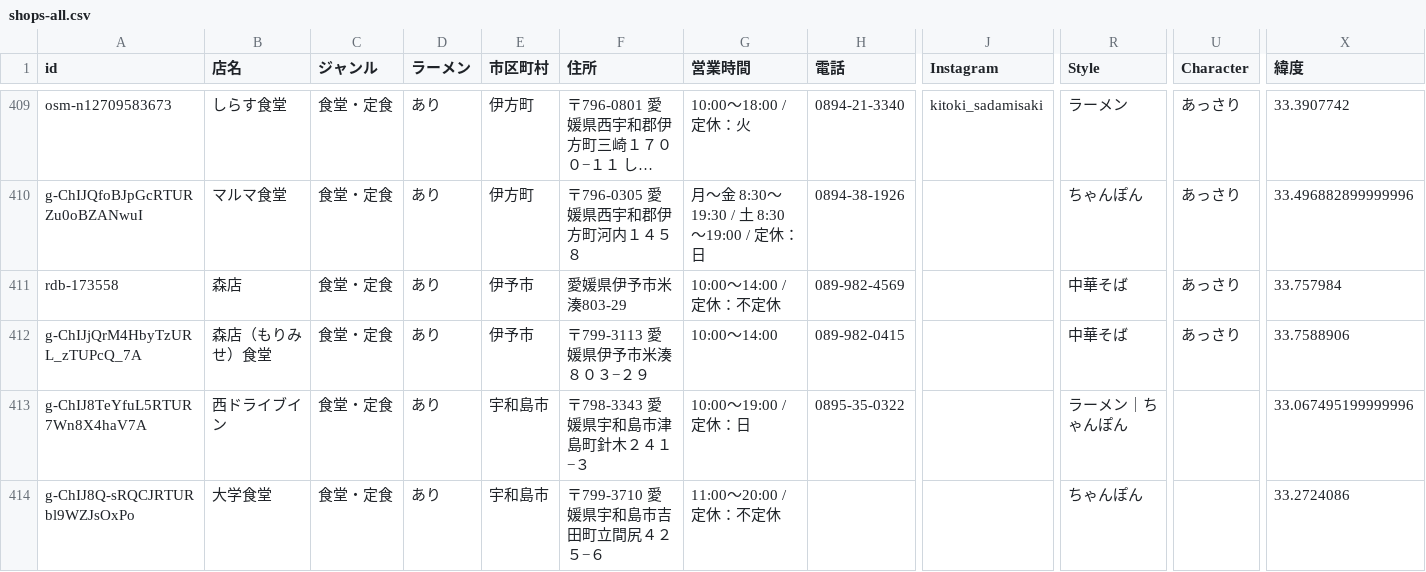
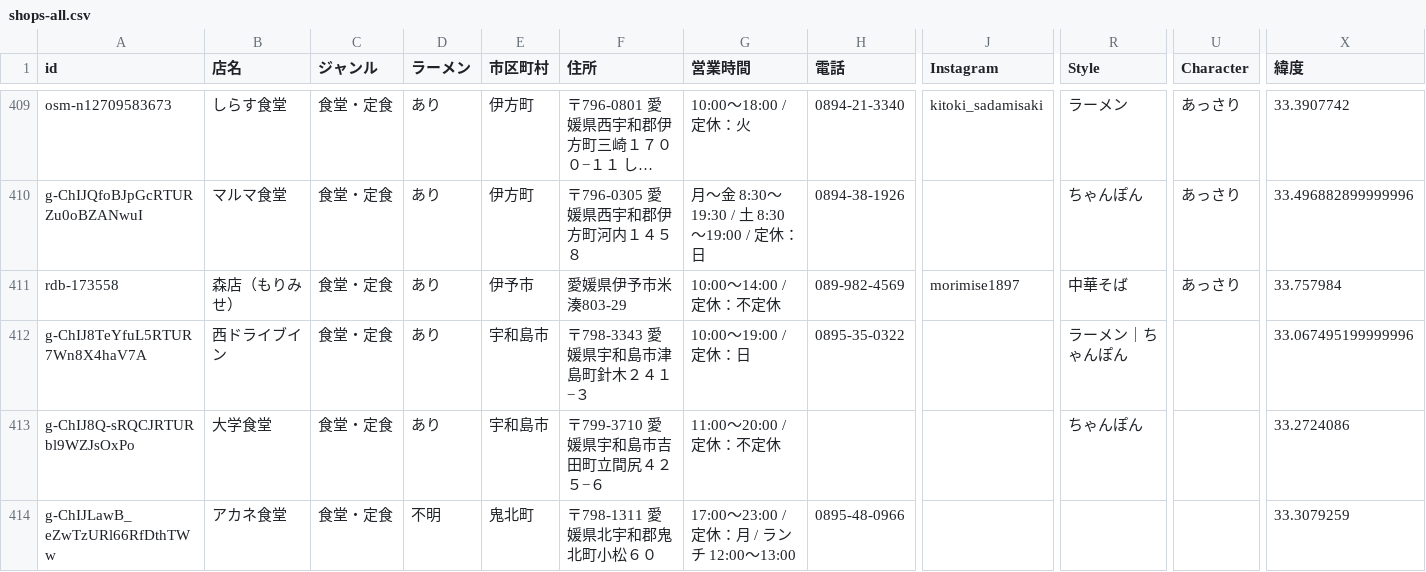
Before and after one commit to uskpn/ramen38, a CSV file: exports/shops-all.csv, drawn as a sheet; only a part is shown, gaps mark what is left out; the shorter side is filled out with more unchanged rows; long unchanged cells end in …; rows hold the shown columns only; the diff names each change by its address in the sheet, - before the commit and + after, or states it on an @@ line.

```diff
--- a/exports/shops-all.csv
+++ b/exports/shops-all.csv
-B411 (店名): 森店
+B411 (店名): 森店（もりみせ）
-J411 (Instagram): (empty)
+J411 (Instagram): morimise1897
-row 412: g-ChIJjQrM4HbyTzURL_zTUPcQ_7A | 森店（もりみせ）食堂 | 食堂・定食 | あり | 伊予市 | 〒799-3113 愛媛県伊予市米湊８０３−２９ | 10:00〜14:00 | 089-982-0415 |  | 中華そば | あっさり | 33.7588906
```
Also changed, not shown: data/hours-sources.csv, 2 other files.
